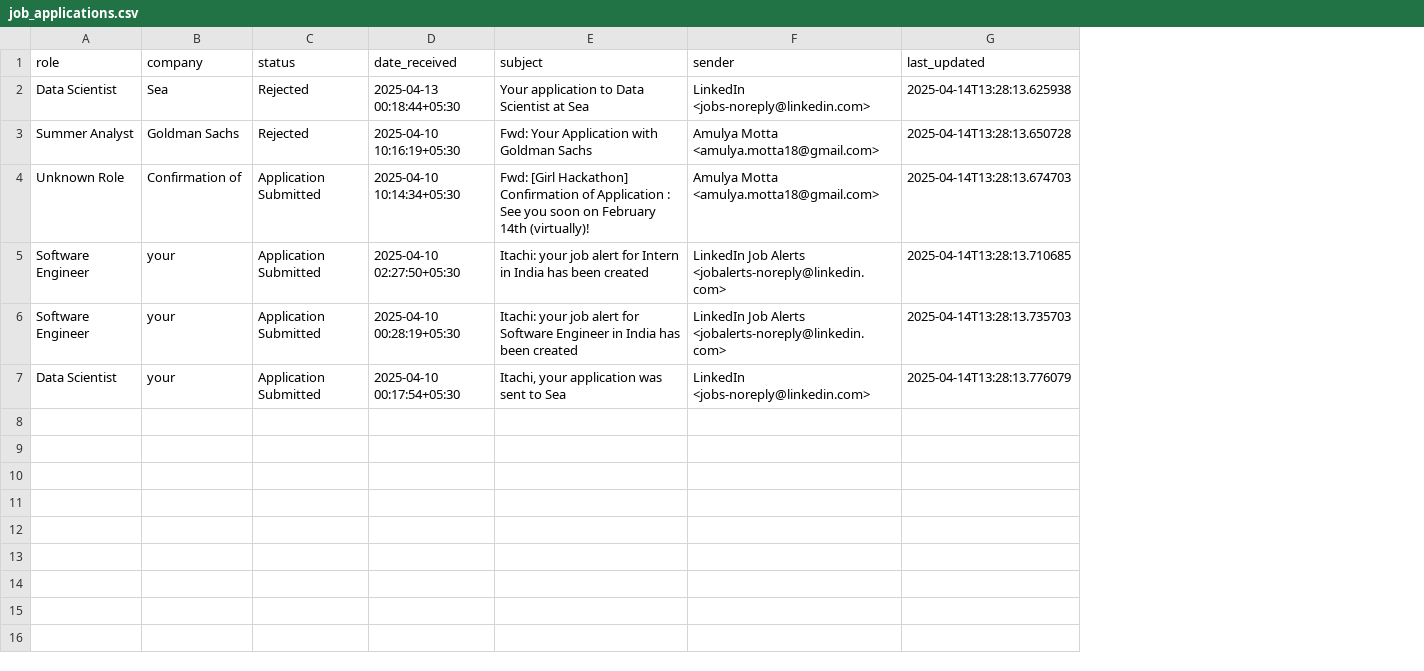
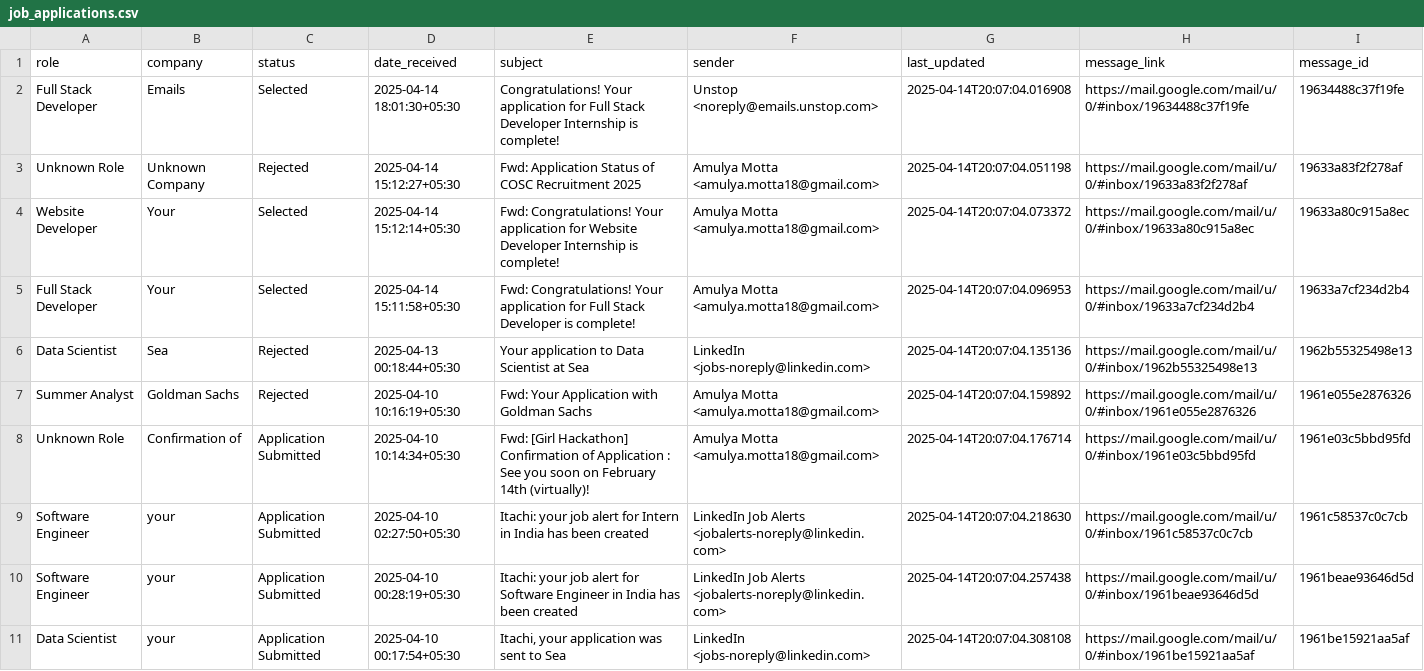
Before and after one commit to SrishtiTurki/Karyatra, a CSV file: job_trackk/data/job_applications.csv, drawn as a sheet; addresses are those after the commit; the diff names each change by its address in the sheet, - before the commit and + after, or states it on an @@ line.

Commit message:
addded go to mail

```diff
--- a/job_trackk/data/job_applications.csv
+++ b/job_trackk/data/job_applications.csv
+column H (message_link), rows 6-11: https://mail.google.com/mail/u/0/#inbox/1962b55325498e13 | https://mail.google.com/mail/u/0/#inbox/1961e055e2876326 | https://mail.google.com/mail/u/0/#inbox/1961e03c5bbd95fd | https://mail.google.com/mail/u/0/#inbox/1961c58537c0c7cb | https://mail.google.com/mail/u/0/#inbox/1961beae93646d5d | https://mail.google.com/mail/u/0/#inbox/1961be15921aa5af
+column I (message_id), rows 6-11: 1962b55325498e13 | 1961e055e2876326 | 1961e03c5bbd95fd | 1961c58537c0c7cb | 1961beae93646d5d | 1961be15921aa5af
+row 2: Full Stack Developer | Emails | Selected | 2025-04-14 18:01:30+05:30 | Congratulations! Your application for Full Stack Developer Internship is complete! | Unstop <noreply@emails.unstop.com> | 2025-04-14T20:07:04.016908 | https://mail.google.com/mail/u/0/#inbox/19634488c37f19fe | 19634488c37f19fe
+row 3: Unknown Role | Unknown Company | Rejected | 2025-04-14 15:12:27+05:30 | Fwd: Application Status of COSC Recruitment 2025 | Amulya Motta <amulya.motta18@gmail.com> | 2025-04-14T20:07:04.051198 | https://mail.google.com/mail/u/0/#inbox/19633a83f2f278af | 19633a83f2f278af
+row 4: Website Developer | Your | Selected | 2025-04-14 15:12:14+05:30 | Fwd: Congratulations! Your application for Website Developer Internship is complete! | Amulya Motta <amulya.motta18@gmail.com> | 2025-04-14T20:07:04.073372 | https://mail.google.com/mail/u/0/#inbox/19633a80c915a8ec | 19633a80c915a8ec
+row 5: Full Stack Developer | Your | Selected | 2025-04-14 15:11:58+05:30 | Fwd: Congratulations! Your application for Full Stack Developer is complete! | Amulya Motta <amulya.motta18@gmail.com> | 2025-04-14T20:07:04.096953 | https://mail.google.com/mail/u/0/#inbox/19633a7cf234d2b4 | 19633a7cf234d2b4
-G6 (last_updated): 2025-04-14T13:28:13.625938
+G6 (last_updated): 2025-04-14T20:07:04.135136
-G7 (last_updated): 2025-04-14T13:28:13.650728
+G7 (last_updated): 2025-04-14T20:07:04.159892
-G8 (last_updated): 2025-04-14T13:28:13.674703
+G8 (last_updated): 2025-04-14T20:07:04.176714
-G9 (last_updated): 2025-04-14T13:28:13.710685
+G9 (last_updated): 2025-04-14T20:07:04.218630
-G10 (last_updated): 2025-04-14T13:28:13.735703
+G10 (last_updated): 2025-04-14T20:07:04.257438
-G11 (last_updated): 2025-04-14T13:28:13.776079
+G11 (last_updated): 2025-04-14T20:07:04.308108
```
Also changed, not shown: 6 other files.
